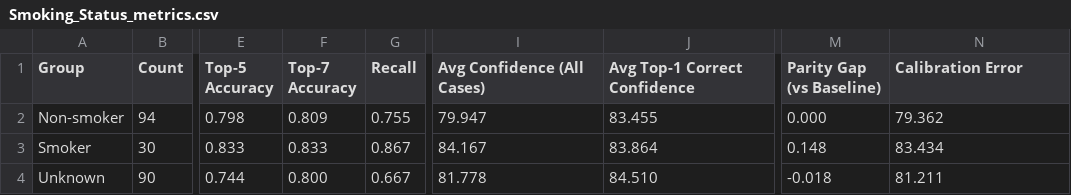
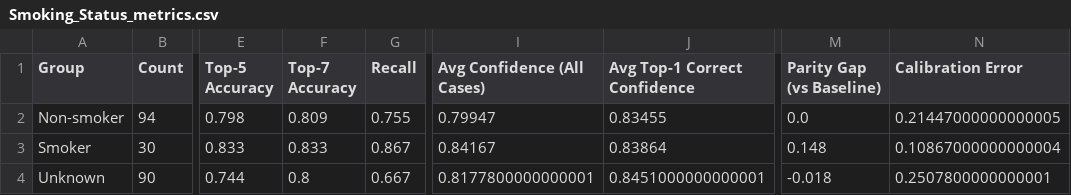
Before and after one commit to hanz-01105/demo-practice, a CSV file: demographic_metrics/Smoking_Status_metrics.csv, drawn as a sheet; only a part is shown, gaps mark what is left out; the diff names each change by its address in the sheet, - before the commit and + after, or states it on an @@ line.

```diff
--- a/demographic_metrics/Smoking_Status_metrics.csv
+++ b/demographic_metrics/Smoking_Status_metrics.csv
-I2 (Avg Confidence (All Cases)): 79.947
+I2 (Avg Confidence (All Cases)): 0.79947
-J2 (Avg Top-1 Correct Confidence): 83.455
+J2 (Avg Top-1 Correct Confidence): 0.83455
-M2 (Parity Gap (vs Baseline)): 0.000
+M2 (Parity Gap (vs Baseline)): 0.0
-N2 (Calibration Error): 79.362
+N2 (Calibration Error): 0.21447000000000005
-I3 (Avg Confidence (All Cases)): 84.167
+I3 (Avg Confidence (All Cases)): 0.84167
-J3 (Avg Top-1 Correct Confidence): 83.864
+J3 (Avg Top-1 Correct Confidence): 0.83864
-N3 (Calibration Error): 83.434
+N3 (Calibration Error): 0.10867000000000004
-F4 (Top-7 Accuracy): 0.800
+F4 (Top-7 Accuracy): 0.8
-I4 (Avg Confidence (All Cases)): 81.778
+I4 (Avg Confidence (All Cases)): 0.8177800000000001
-J4 (Avg Top-1 Correct Confidence): 84.510
+J4 (Avg Top-1 Correct Confidence): 0.8451000000000001
-N4 (Calibration Error): 81.211
+N4 (Calibration Error): 0.2507800000000001
```
Also changed, not shown: demographic_metrics/Comorbidity_Status_metrics.csv, demographic_metrics/Drug_Use_metrics.csv, 5 other files.
